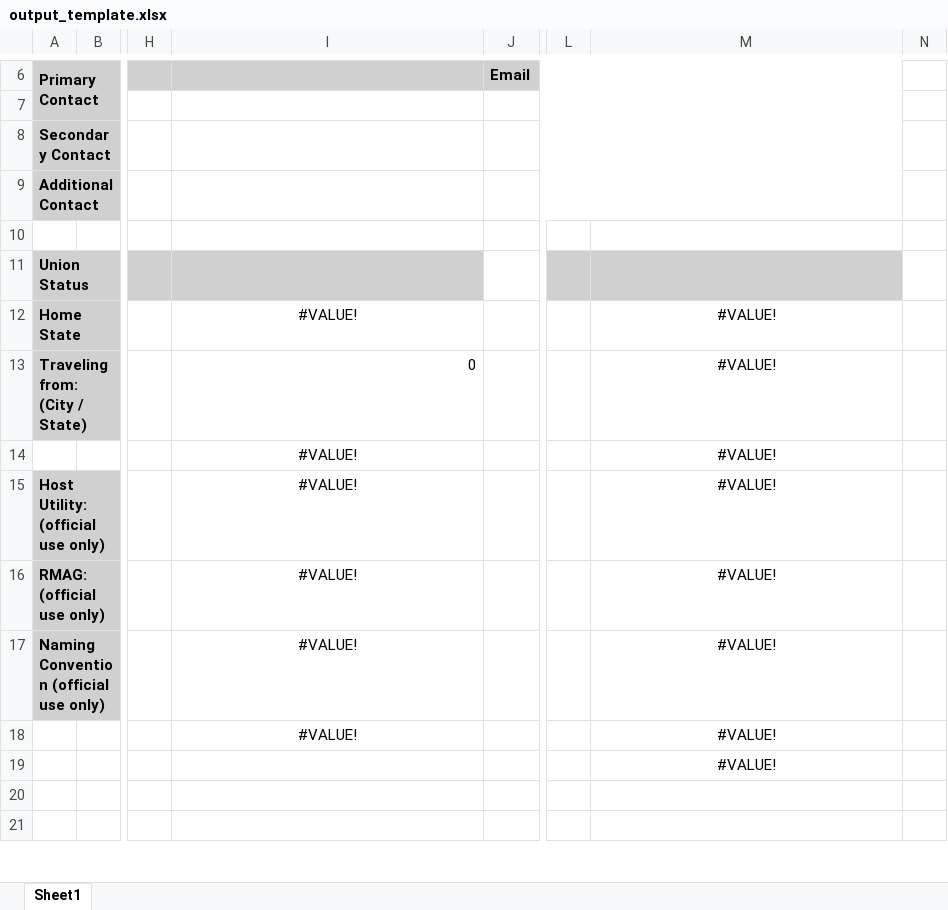
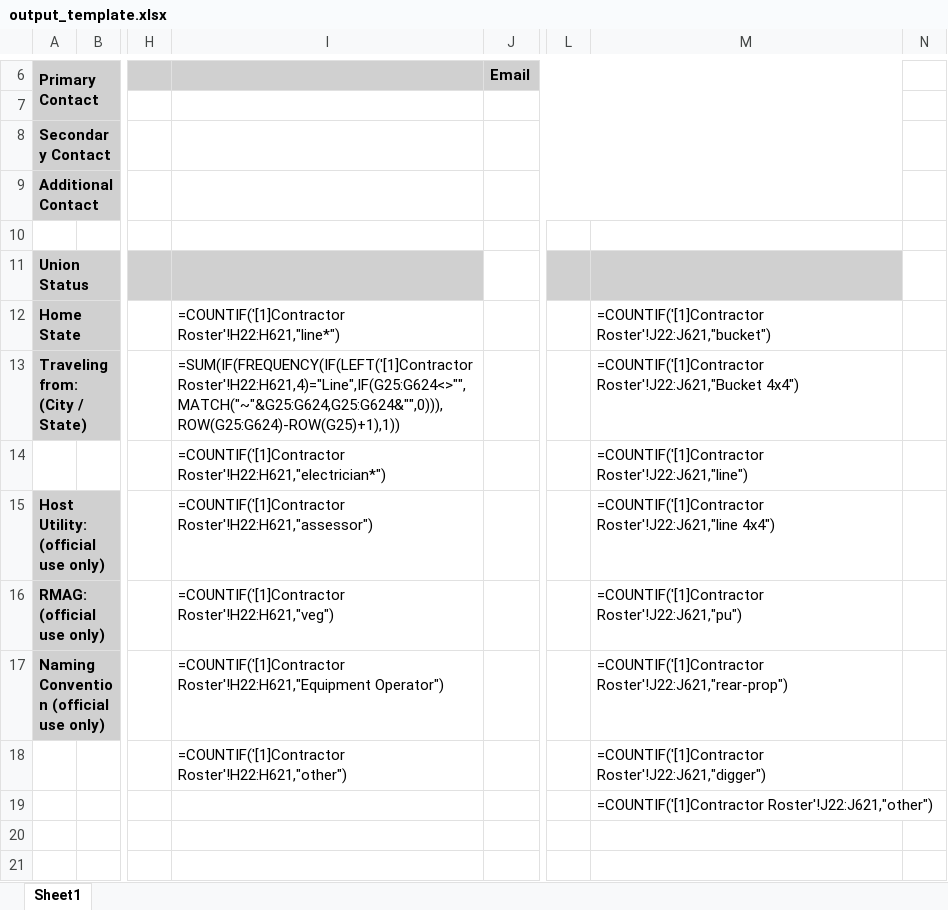
Before and after one commit to YashSharma412/ReadSheetData, an Excel workbook: roaster/output/output_template.xlsx, sheet Sheet1, drawn as a sheet; only a part is shown, gaps mark what is left out; values as stored, in another font and other column widths than the file's, no borders; formulas without a stored value are shown as written; table styles not drawn; the diff covers the shown part only; the diff names each change by its address in the sheet, - before the commit and + after, or states it on an @@ line.

```diff
--- a/roaster/output/output_template.xlsx (sheet Sheet1)
+++ b/roaster/output/output_template.xlsx (sheet Sheet1)
-I12: #VALUE!
+I12: =COUNTIF('[1]Contractor Roster'!H22:H621,"line*")
-I12 alignment: center
+I12 alignment: left
-M12: #VALUE!
+M12: =COUNTIF('[1]Contractor Roster'!J22:J621,"bucket")
-M12:M19 alignment: center
+M12:M19 alignment: left
-I13: 0
+I13: =SUM(IF(FREQUENCY(IF(LEFT('[1]Contractor Roster'!H22:H621,4)="Line",IF(G25:G624<>"",MATCH("~"&G25:G624,G25:G624&"",0))),ROW(G25:G624)-ROW(G25)+1),1))
-M13: #VALUE!
+M13: =COUNTIF('[1]Contractor Roster'!J22:J621,"Bucket 4x4")
-I14: #VALUE!
+I14: =COUNTIF('[1]Contractor Roster'!H22:H621,"electrician*")
-I14:I18 alignment: center
+I14:I18 alignment: left
-M14: #VALUE!
+M14: =COUNTIF('[1]Contractor Roster'!J22:J621,"line")
-I15: #VALUE!
+I15: =COUNTIF('[1]Contractor Roster'!H22:H621,"assessor")
-M15: #VALUE!
+M15: =COUNTIF('[1]Contractor Roster'!J22:J621,"line 4x4")
-I16: #VALUE!
+I16: =COUNTIF('[1]Contractor Roster'!H22:H621,"veg")
-M16: #VALUE!
+M16: =COUNTIF('[1]Contractor Roster'!J22:J621,"pu")
-I17: #VALUE!
+I17: =COUNTIF('[1]Contractor Roster'!H22:H621,"Equipment Operator")
-M17: #VALUE!
+M17: =COUNTIF('[1]Contractor Roster'!J22:J621,"rear-prop")
-I18: #VALUE!
+I18: =COUNTIF('[1]Contractor Roster'!H22:H621,"other")
-M18: #VALUE!
+M18: =COUNTIF('[1]Contractor Roster'!J22:J621,"digger")
-M19: #VALUE!
+M19: =COUNTIF('[1]Contractor Roster'!J22:J621,"other")
```
Also changed, not shown: 136 added rows elsewhere in this sheet, roaster/input/input2.xlsx, 6 other files.
